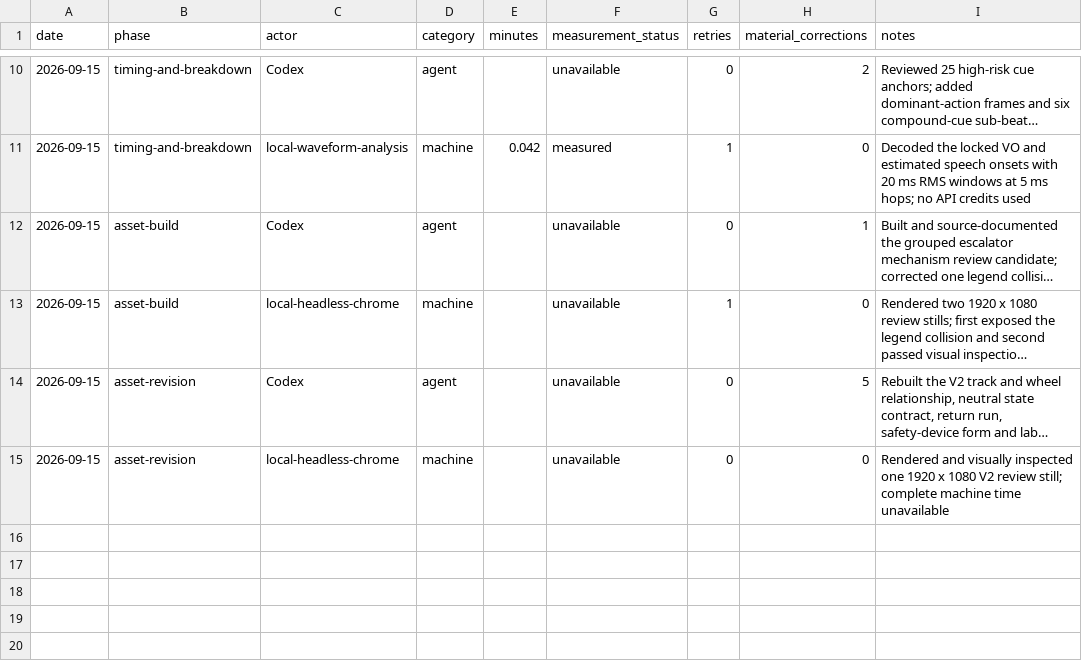
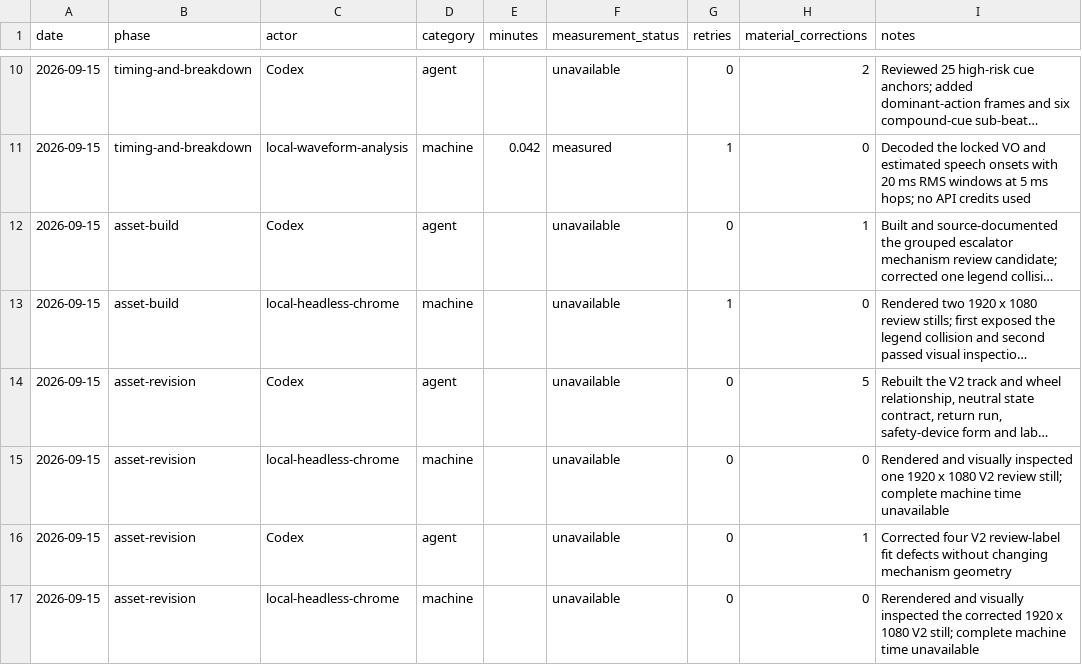
Before and after one commit to illsaid/midnight_everyman, a CSV file: work/hidden-systems-ep-02/time-log.csv, drawn as a sheet; only a part is shown, gaps mark what is left out; long unchanged cells end in ….

Commit message:
Fix Episode 02 mechanism review labels

```diff
--- a/work/hidden-systems-ep-02/time-log.csv
+++ b/work/hidden-systems-ep-02/time-log.csv
@@ -15 +15,3 @@ date,phase,actor,category,minutes,measurement_status,retries,material_correction
 2026-09-15,asset-revision,local-headless-chrome,machine,,unavailable,0,0,"Rendered and visually inspected one 1920 x 1080 V2 review still; complete machine time unavailable"
+2026-09-15,asset-revision,Codex,agent,,unavailable,0,1,"Corrected four V2 review-label fit defects without changing mechanism geometry"
+2026-09-15,asset-revision,local-headless-chrome,machine,,unavailable,0,0,"Rerendered and visually inspected the corrected 1920 x 1080 V2 still; complete machine time unavailable"
```
Also changed, not shown: 4 other files.
